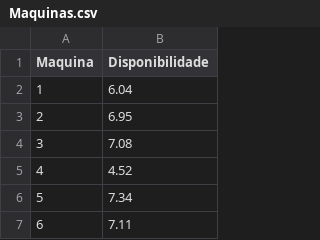
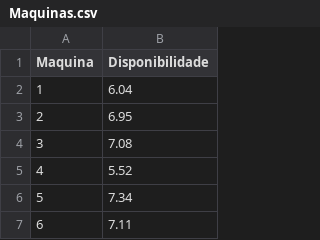
Before and after one commit to CamillaTeodoro/Arquivos, a CSV file: Maquinas.csv, drawn as a sheet; only a part is shown.

```diff
--- a/Maquinas.csv
+++ b/Maquinas.csv
@@ -4,3 +4,3 @@ Maquina,Disponibilidade
 3,7.08
-4,4.52
+4,5.52
 5,7.34
```
Also changed, not shown: Ordens.csv.
